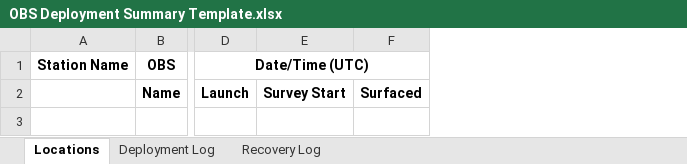
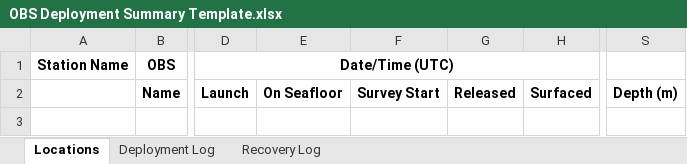
Before and after one commit to nfsi-canada/OBSDataPipeline, an Excel workbook: log_templates/OBS Deployment Summary Template.xlsx, sheet Locations, drawn as a sheet; only a part is shown, gaps mark what is left out; values as stored, in another font and other column widths than the file's, no borders; conditional formats not drawn; the diff names each change by its address in the sheet, - before the commit and + after, or states it on an @@ line.

Commit message:
Log template changes not saved previously...

```diff
--- a/log_templates/OBS Deployment Summary Template.xlsx (sheet Locations)
+++ b/log_templates/OBS Deployment Summary Template.xlsx (sheet Locations)
+column E, row 2: On Seafloor
+column G, row 2: Released
+column S, row 2: Depth (m)
```
Also changed, not shown: sheet Recovery Log, formulas that keep their value, 1 other file.
